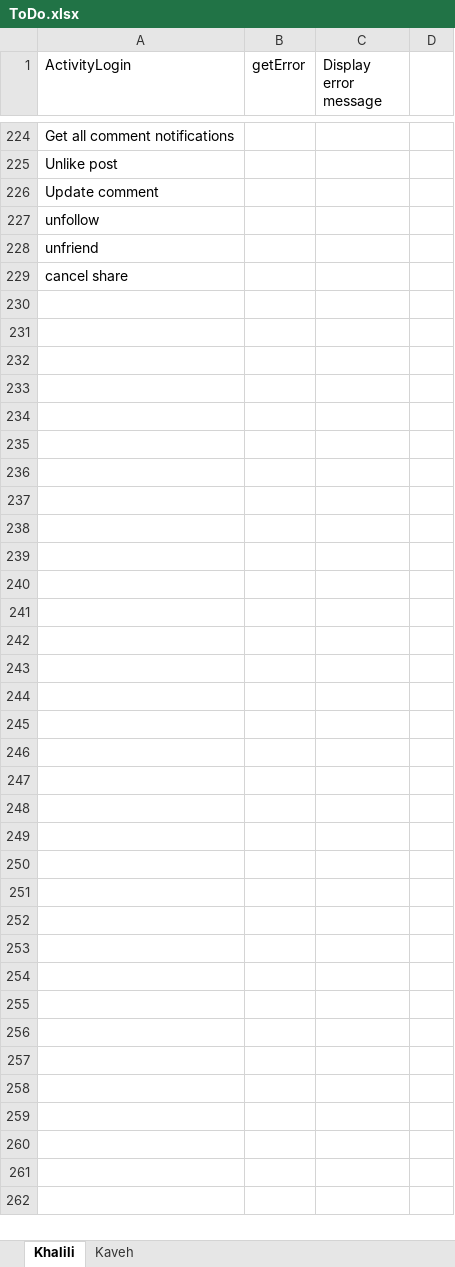
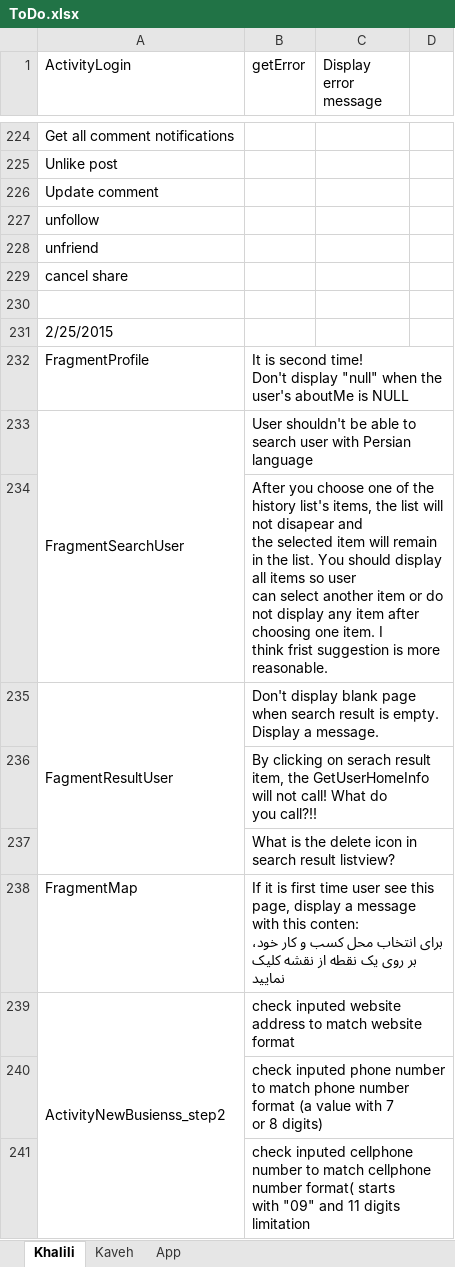
Before and after one commit to A-Kaveh2/SocialBusiness, an Excel workbook: app/src/docs/ToDo.xlsx, sheet Khalili, drawn as a sheet; only a part is shown, gaps mark what is left out; values as stored, in another font and other column widths than the file's, no cell formats; ↵ is a line break in a cell; the diff covers the shown part only; the diff names each change by its address in the sheet, - before the commit and + after, or states it on an @@ line.

```diff
--- a/app/src/docs/ToDo.xlsx (sheet Khalili)
+++ b/app/src/docs/ToDo.xlsx (sheet Khalili)
+sheet tab: App
+row 230: (empty)
+row 231: 2/25/2015
+row 232: FragmentProfile | It is second time! ↵ Don't display "null" when the user's aboutMe is NULL
+row 233: FragmentSearchUser | User shouldn't be able to search user with Persian language
+row 234:  | After you choose one of the history list's items, the list will not disapear and ↵ the selected item will remain in the list. You should display all items so user ↵ can select another item or do not display any item after choosing one item. I ↵ think frist suggestion is more reasonable.
+row 235: FagmentResultUser | Don't display blank page when search result is empty. Display a message.
+row 236:  | By clicking on serach result item, the GetUserHomeInfo will not call! What do ↵ you call?!!
+row 237:  | What is the delete icon in search result listview?
+row 238: FragmentMap | If it is first time user see this page, display a message with this conten: ↵ برای انتخاب محل کسب و کار خود، بر روی یک نقطه از نقشه کلیک نمایید
+row 239: ActivityNewBusienss_step2 | check inputed website address to match website format
+row 240:  | check inputed phone number to match phone number format (a value with 7 ↵ or 8 digits)
+row 241:  | check inputed cellphone number to match cellphone number format( starts ↵ with "09" and 11 digits limitation
```
Also changed, not shown: 11 added rows and 1 edited cell elsewhere in this sheet, sheet Kaveh, cell formats, app/src/docs/webservices/bugs.xlsx, 13 other files.
